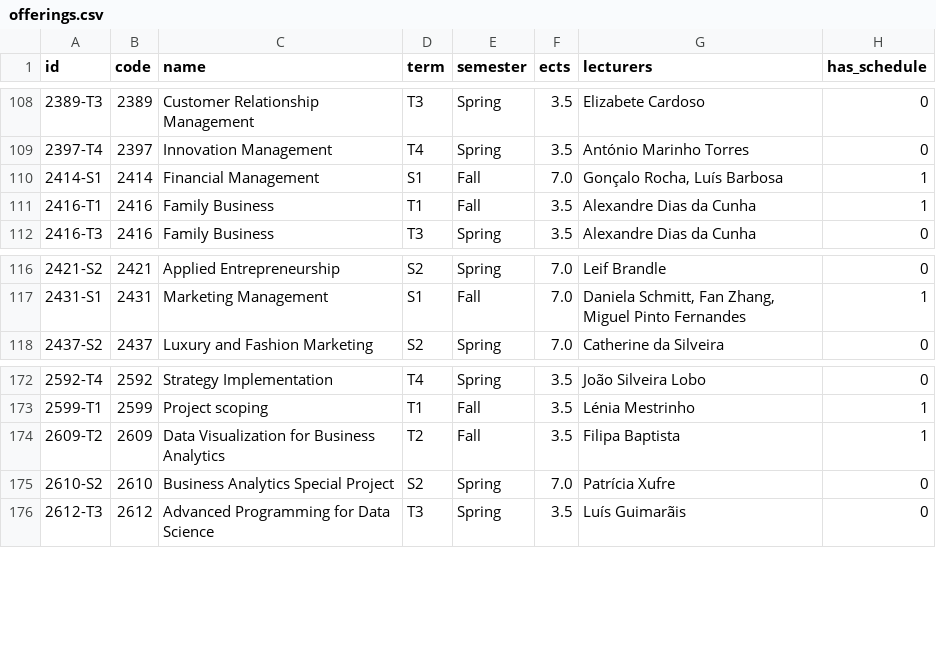
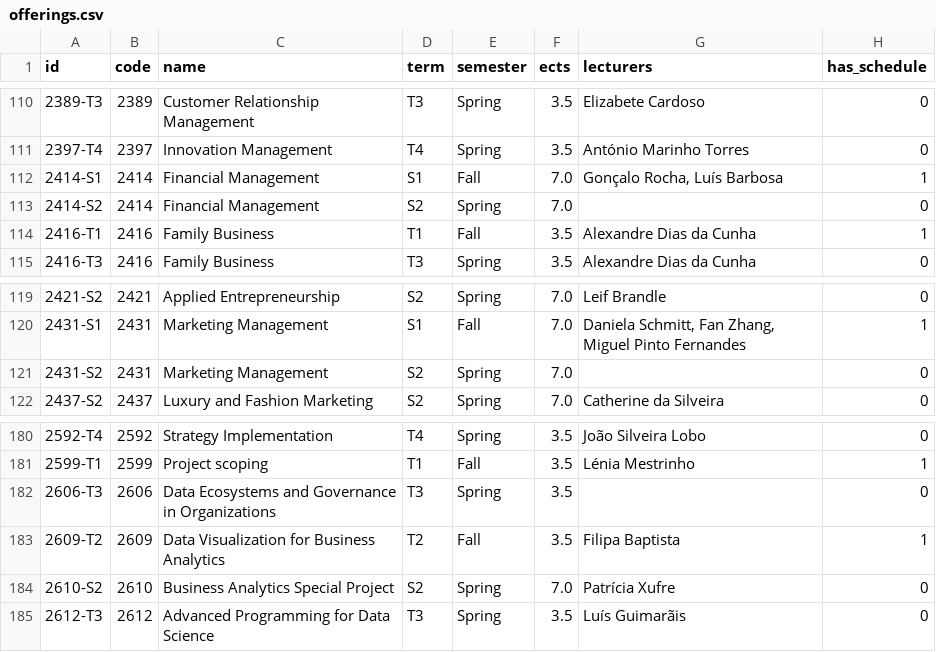
Before and after one commit to benjaminoepen-boop/lance, a CSV file: seed/offerings.csv, drawn as a sheet; only a part is shown, gaps mark what is left out; the diff covers the shown part only; the diff names each change by its address in the sheet, - before the commit and + after, or states it on an @@ line.

```diff
--- a/seed/offerings.csv
+++ b/seed/offerings.csv
+row 113: 2414-S2 | 2414 | Financial Management | S2 | Spring | 7.0 |  | 0
+row 121: 2431-S2 | 2431 | Marketing Management | S2 | Spring | 7.0 |  | 0
+row 182: 2606-T3 | 2606 | Data Ecosystems and Governance in Organizations | T3 | Spring | 3.5 |  | 0
```
Also changed, not shown: 17 added rows elsewhere in this file, seed/course_ratings.csv, seed/programme_offerings.csv, 5 other files.
